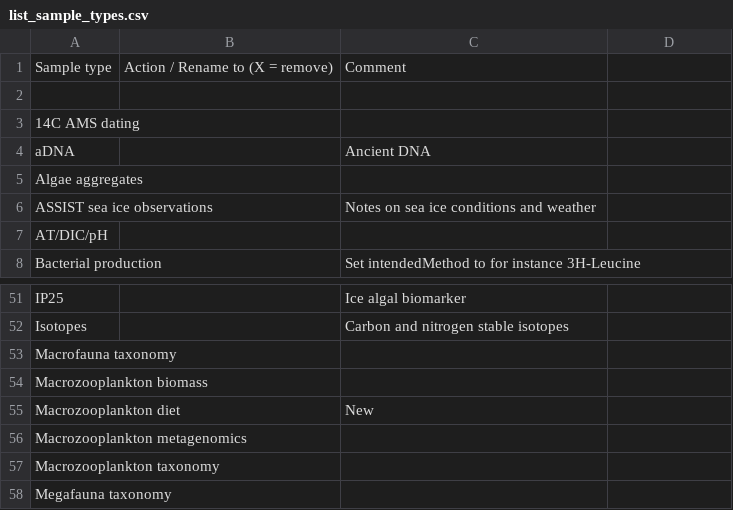
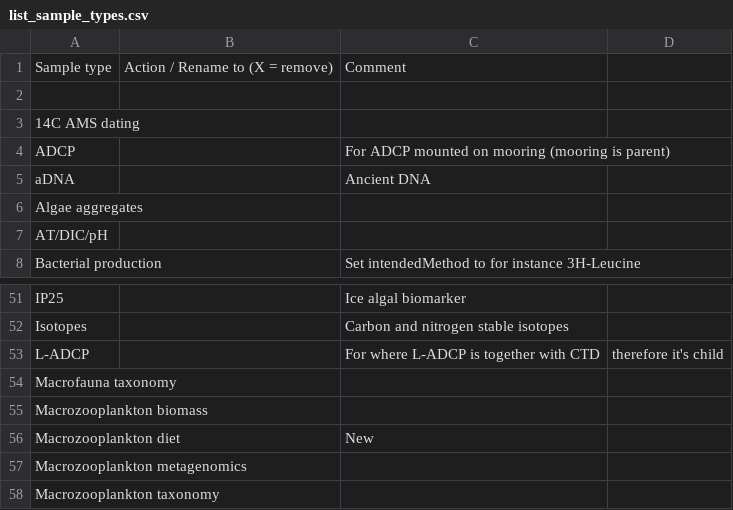
Before and after one commit to umeldt/darwinsheet, a CSV file: config/list_sample_types.csv, drawn as a sheet; only a part is shown, gaps mark what is left out; the shorter side is filled out with more unchanged rows.

Commit message:
added some sample types

```diff
--- a/config/list_sample_types.csv
+++ b/config/list_sample_types.csv
@@ -3,5 +3,5 @@ Sample type,Action / Rename to (X = remove),Comment
 14C AMS dating,,
+ADCP,,For ADCP mounted on mooring (mooring is parent)
 aDNA,,Ancient DNA
 Algae aggregates,,
-ASSIST sea ice observations,,Notes on sea ice conditions and weather
 AT/DIC/pH,,
@@ -52,2 +52,3 @@ IP25,,Ice algal biomarker
 Isotopes,, Carbon and nitrogen stable isotopes
+L-ADCP,,For where L-ADCP is together with CTD, therefore it's child
 Macrofauna taxonomy,,
```
